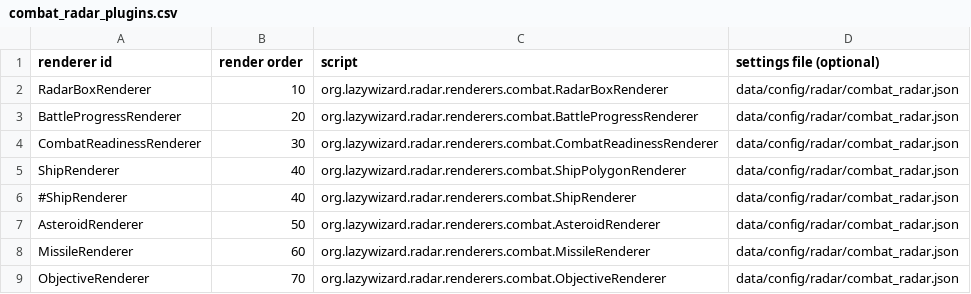
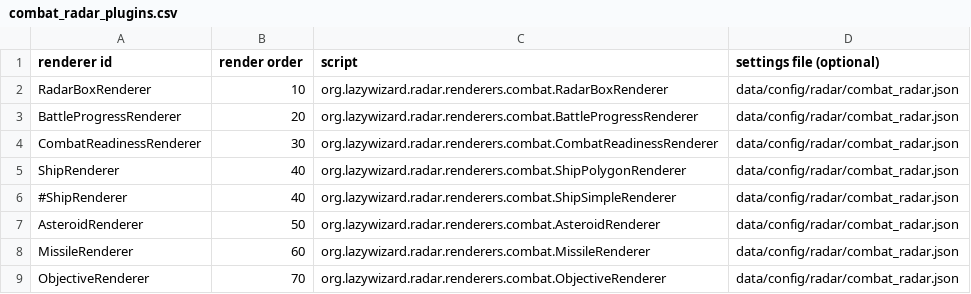
Before and after one commit to LazyWizard/combat-radar, a CSV file: combat_radar_plugins.csv, drawn as a sheet.

Commit message:
Polygonal ship renderer is now default, former renamed to ShipSimpleRenderer

```diff
--- a/combat_radar_plugins.csv
+++ b/combat_radar_plugins.csv
@@ -5,3 +5,3 @@ CombatReadinessRenderer,30,org.lazywizard.radar.renderers.combat.CombatReadiness
 ShipRenderer,40,org.lazywizard.radar.renderers.combat.ShipPolygonRenderer,data/config/radar/combat_radar.json
-#ShipRenderer,40,org.lazywizard.radar.renderers.combat.ShipRenderer,data/config/radar/combat_radar.json
+#ShipRenderer,40,org.lazywizard.radar.renderers.combat.ShipSimpleRenderer,data/config/radar/combat_radar.json
 AsteroidRenderer,50,org.lazywizard.radar.renderers.combat.AsteroidRenderer,data/config/radar/combat_radar.json
```
Also changed, not shown: 1 other file.
